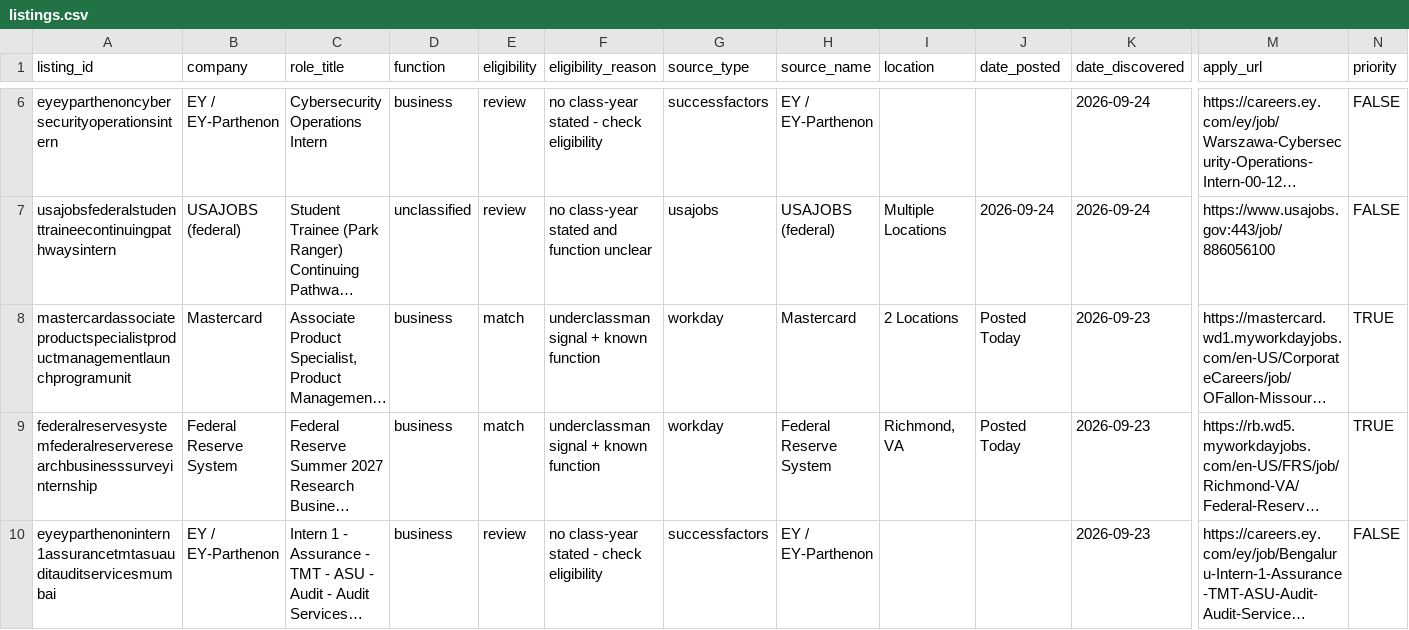
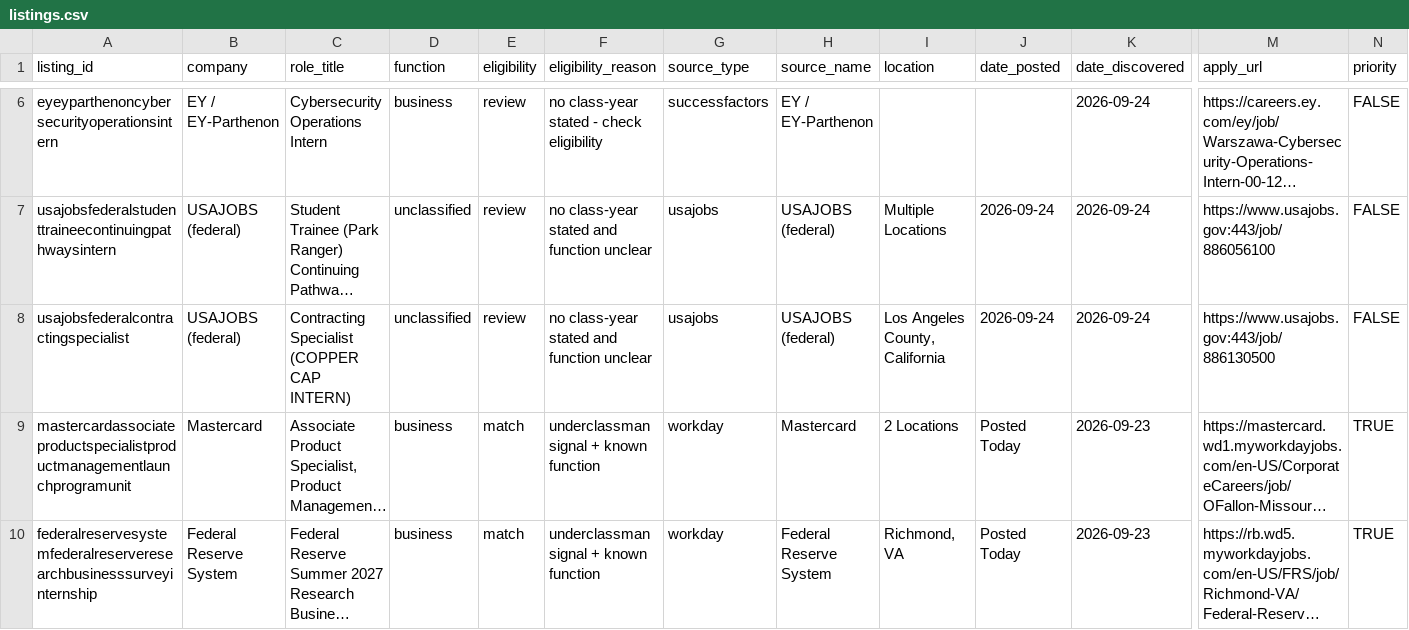
Before and after one commit to shivendaw-byte/internship-watcher, a CSV file: listings.csv, drawn as a sheet; only a part is shown, gaps mark what is left out; the shorter side is filled out with more unchanged rows; long unchanged cells end in …; rows hold the shown columns only; the diff names each change by its address in the sheet, - before the commit and + after, or states it on an @@ line.

```diff
--- a/listings.csv
+++ b/listings.csv
+row 8: usajobsfederalcontractingspecialist | USAJOBS (federal) | Contracting Specialist (COPPER CAP INTERN) | unclassified | review | no class-year stated and function unclear | usajobs | USAJOBS (federal) | Los Angeles County, California | 2026-09-24 | 2026-09-24 | https://www.usajobs.gov:443/job/886130500 | FALSE
```
Also changed, not shown: 1 other file.
